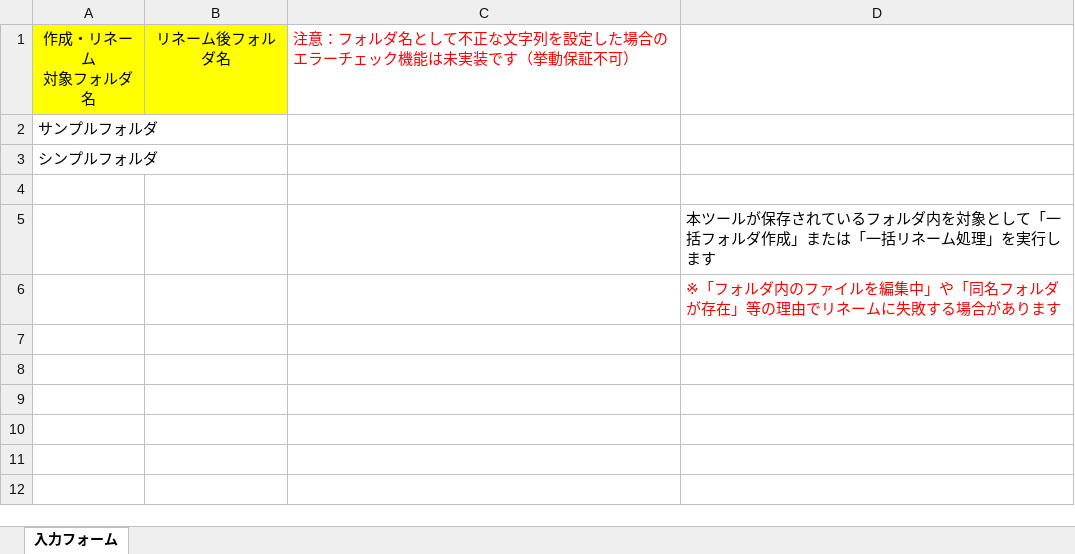
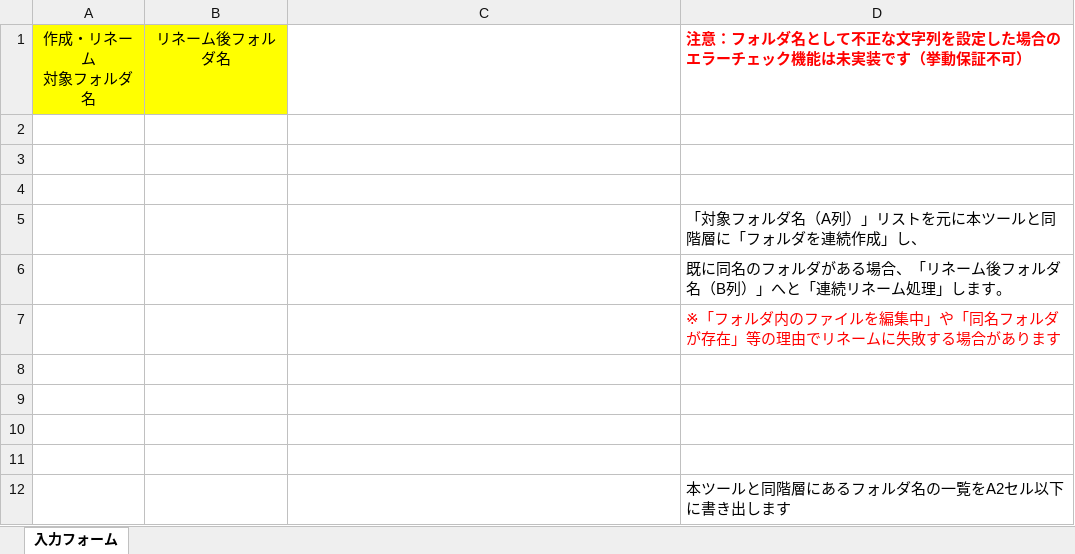
Before and after one commit to takayuki818/Batch-creation-or-renaming-of-folders, an Excel workbook: フォルダ一括作成・リネームツール.xlsm, sheet 入力フォーム, drawn as a sheet; values as stored, in another font and other column widths than the file's, no borders; charts and pictures not drawn; removed rows and columns are numbered as before the commit, all else as after; the diff names each change by its address in the sheet, - before the commit and + after, or states it on an @@ line.

```diff
--- a/フォルダ一括作成・リネームツール.xlsm (sheet 入力フォーム)
+++ b/フォルダ一括作成・リネームツール.xlsm (sheet 入力フォーム)
-C1: 注意：フォルダ名として不正な文字列を設定した場合のエラーチェック機能は未実装です（挙動保証不可）
+C1: (empty)
-D1: (empty)
+D1: 注意：フォルダ名として不正な文字列を設定した場合のエラーチェック機能は未実装です（挙動保証不可）
-row 2: サンプルフォルダ
-row 3: シンプルフォルダ
+row 3: (empty)
+row 4: (empty)
-D5: 本ツールが保存されているフォルダ内を対象として「一括フォルダ作成」または「一括リネーム処理」を実行します
+D5: 「対象フォルダ名（A列）」リストを元に本ツールと同階層に「フォルダを連続作成」し、
+row 6:  |  |  | 既に同名のフォルダがある場合、「リネーム後フォルダ名（B列）」へと「連続リネーム処理」します。
+row 8: (empty)
+row 9: (empty)
+row 10: (empty)
+row 11: (empty)
+row 12:  |  |  | 本ツールと同階層にあるフォルダ名の一覧をA2セル以下に書き出します
```
Also changed, not shown: charts or pictures, 1 other file.
